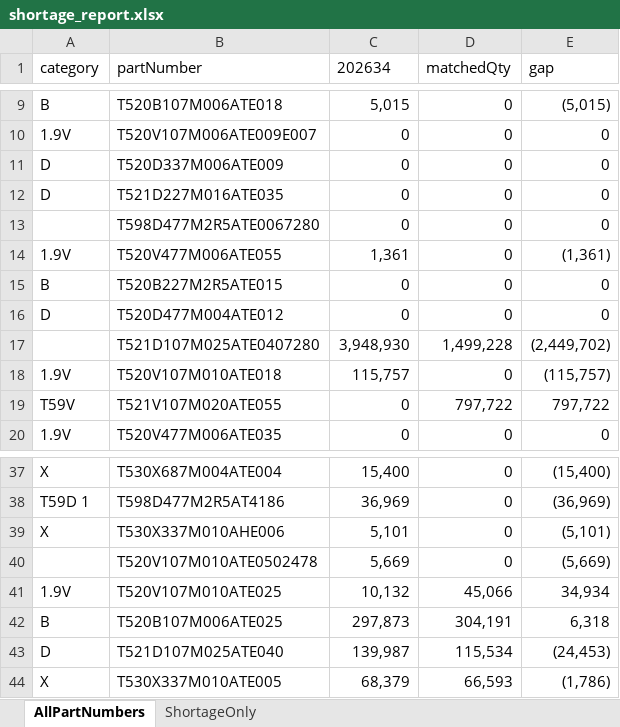
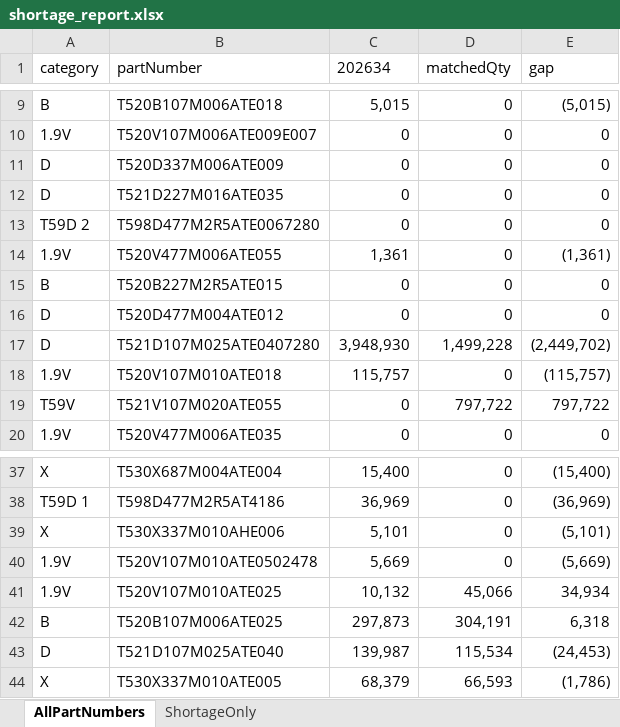
Before and after one commit to Esme-1234/Claude, an Excel workbook: shortage_report.xlsx, sheet AllPartNumbers, drawn as a sheet; only a part is shown, gaps mark what is left out; values as stored, in another font and other column widths than the file's, no borders; the diff names each change by its address in the sheet, - before the commit and + after, or states it on an @@ line.

```diff
--- a/shortage_report.xlsx (sheet AllPartNumbers)
+++ b/shortage_report.xlsx (sheet AllPartNumbers)
-A13 (category): (empty)
+A13 (category): T59D 2
-A17 (category): (empty)
+A17 (category): D
-A40 (category): (empty)
+A40 (category): 1.9V
```
Also changed, not shown: sheet ShortageOnly, 1 other file.
